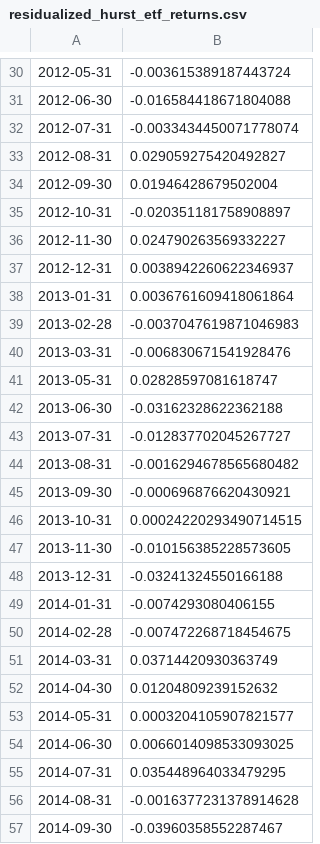
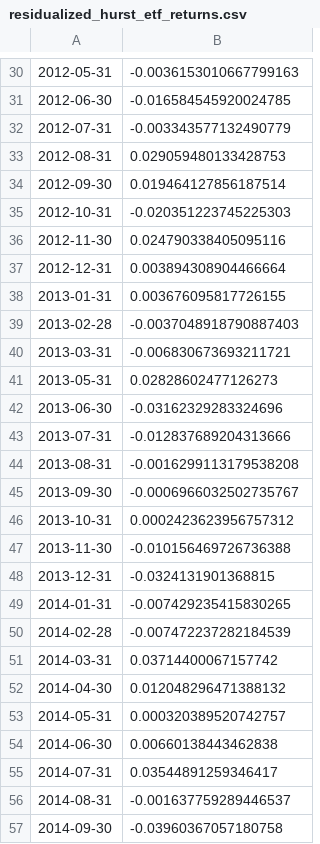
Before and after one commit to AmarRSehgal/fractal-trading, a CSV file: results/residualized_hurst_etf_returns.csv, drawn as a sheet; only a part is shown, gaps mark what is left out; the diff covers the shown part only.

```diff
--- a/results/residualized_hurst_etf_returns.csv
+++ b/results/residualized_hurst_etf_returns.csv
@@ -30,28 +30,28 @@
-2012-05-31,-0.003615389187443724
-2012-06-30,-0.016584418671804088
-2012-07-31,-0.0033434450071778074
-2012-08-31,0.029059275420492827
-2012-09-30,0.01946428679502004
-2012-10-31,-0.020351181758908897
-2012-11-30,0.024790263569332227
-2012-12-31,0.0038942260622346937
-2013-01-31,0.0036761609418061864
-2013-02-28,-0.0037047619871046983
-2013-03-31,-0.006830671541928476
-2013-05-31,0.02828597081618747
-2013-06-30,-0.03162328622362188
-2013-07-31,-0.012837702045267727
-2013-08-31,-0.0016294678565680482
-2013-09-30,-0.000696876620430921
-2013-10-31,0.00024220293490714515
-2013-11-30,-0.010156385228573605
-2013-12-31,-0.03241324550166188
-2014-01-31,-0.0074293080406155
-2014-02-28,-0.007472268718454675
-2014-03-31,0.03714420930363749
-2014-04-30,0.01204809239152632
-2014-05-31,0.0003204105907821577
-2014-06-30,0.0066014098533093025
-2014-07-31,0.035448964033479295
-2014-08-31,-0.0016377231378914628
-2014-09-30,-0.03960358552287467
+2012-05-31,-0.0036153010667799163
+2012-06-30,-0.016584545920024785
+2012-07-31,-0.003343577132490779
+2012-08-31,0.029059480133428753
+2012-09-30,0.019464127856187514
+2012-10-31,-0.020351223745225303
+2012-11-30,0.024790338405095116
+2012-12-31,0.003894308904466664
+2013-01-31,0.003676095817726155
+2013-02-28,-0.0037048918790887403
+2013-03-31,-0.006830673693211721
+2013-05-31,0.02828602477126273
+2013-06-30,-0.03162329283324696
+2013-07-31,-0.012837689204313666
+2013-08-31,-0.0016299113179538208
+2013-09-30,-0.0006966032502735767
+2013-10-31,0.0002423623956757312
+2013-11-30,-0.010156469726736388
+2013-12-31,-0.0324131901368815
+2014-01-31,-0.007429235415830265
+2014-02-28,-0.007472237282184539
+2014-03-31,0.03714400067157742
+2014-04-30,0.012048296471388132
+2014-05-31,0.000320389520742757
+2014-06-30,0.00660138443462838
+2014-07-31,0.03544891259346417
+2014-08-31,-0.001637759289446537
+2014-09-30,-0.03960367057180758
```
Also changed, not shown: 4 added rows and 154 edited cells elsewhere in this file, results/gbm_ls_returns.csv, results/gbm_walkforward_predictions.csv, 21 other files.
